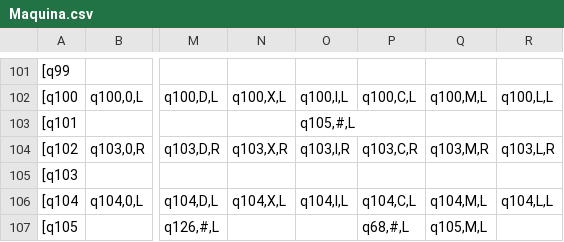
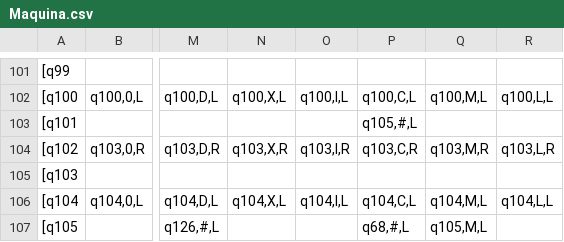
Before and after one commit to robMatias/MaquinaTuring, a CSV file: Maquina.csv, drawn as a sheet; only a part is shown, gaps mark what is left out; the diff names each change by its address in the sheet, - before the commit and + after, or states it on an @@ line.

```diff
--- a/Maquina.csv
+++ b/Maquina.csv
-O103: q105,#,L
+O103: (empty)
-P103: (empty)
+P103: q105,#,L
```
Also changed, not shown: 2 other files.
